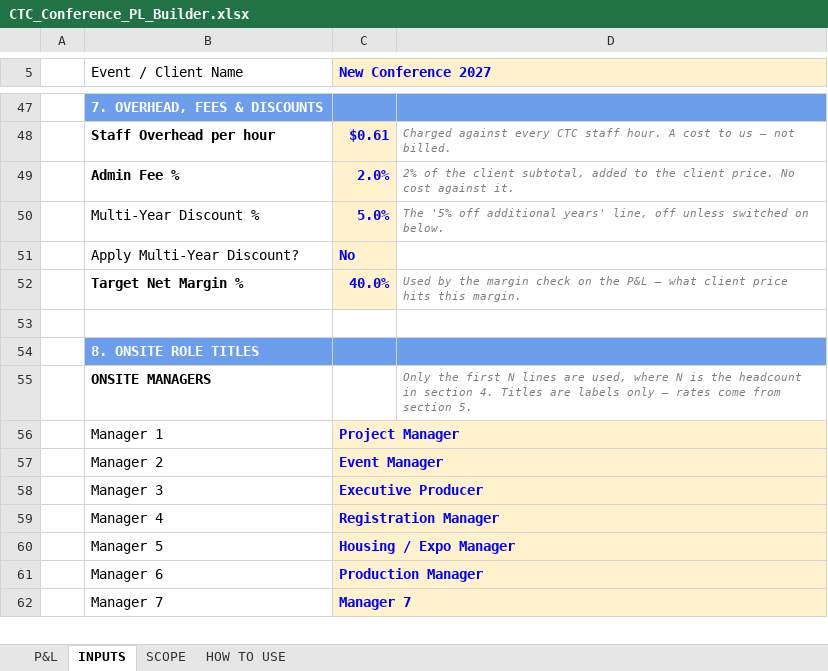
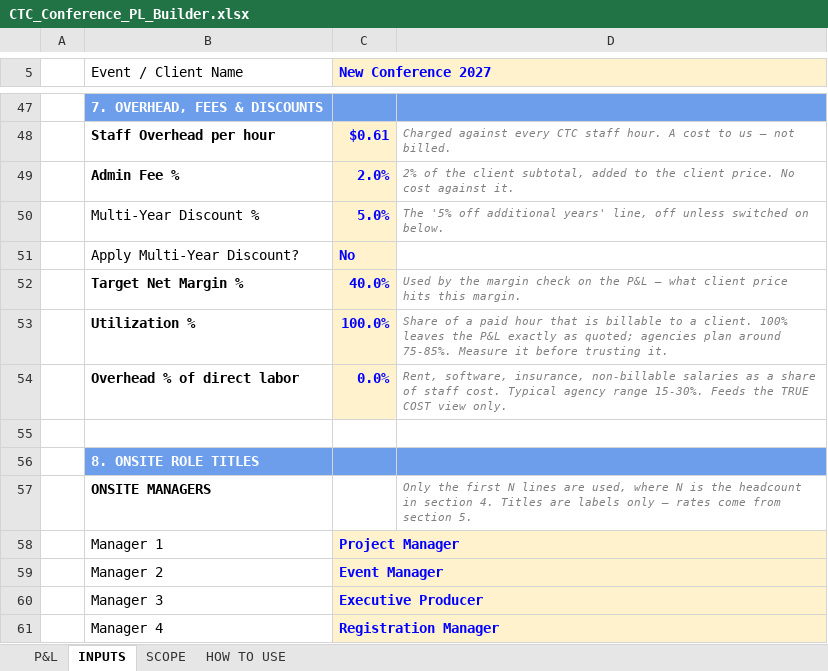
Before and after one commit to CTCteam2026/Team, an Excel workbook: pl-automation/CTC_Conference_PL_Builder.xlsx, sheet INPUTS, drawn as a sheet; only a part is shown, gaps mark what is left out; the shorter side is filled out with more unchanged rows; values as stored, in another font and other column widths than the file's, no borders; the diff names each change by its address in the sheet, - before the commit and + after, or states it on an @@ line.

```diff
--- a/pl-automation/CTC_Conference_PL_Builder.xlsx (sheet INPUTS)
+++ b/pl-automation/CTC_Conference_PL_Builder.xlsx (sheet INPUTS)
+row 53:  | Utilization % | 100.0% | Share of a paid hour that is billable to a client. 100% leaves the P&L exactly as quoted; agencies plan around 75-85%. Measure it before trusting it.
+row 54:  | Overhead % of direct labor | 0.0% | Rent, software, insurance, non-billable salaries as a share of staff cost. Typical agency range 15-30%. Feeds the TRUE COST view only.
```
Also changed, not shown: sheet P&L, sheet HOW TO USE, 2 other files.
